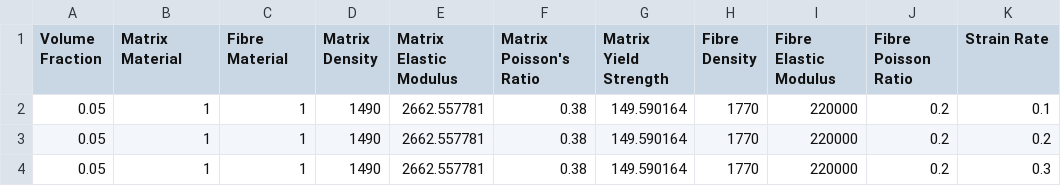
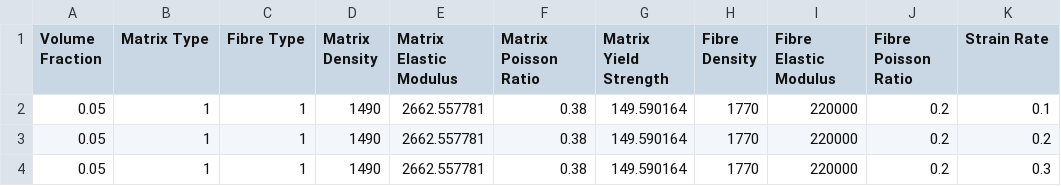
Before and after one commit to jamalcse/composite, a CSV file: Composite_FS.csv, drawn as a sheet; only a part is shown; the diff names each change by its address in the sheet, - before the commit and + after, or states it on an @@ line.

Commit message:
Add files via upload

```diff
--- a/Composite_FS.csv
+++ b/Composite_FS.csv
-B1: Matrix Material
+B1: Matrix Type
-C1: Fibre Material
+C1: Fibre Type
-F1: Matrix Poisson's Ratio
+F1: Matrix Poisson Ratio
```
